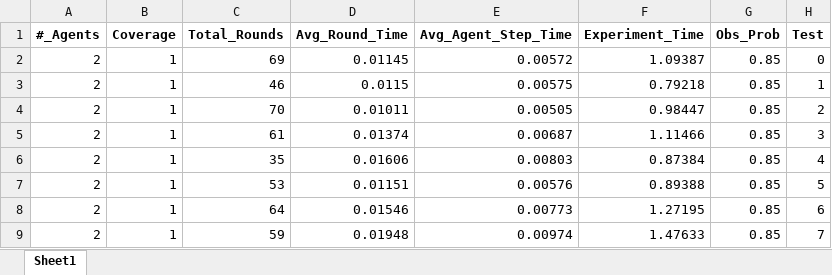
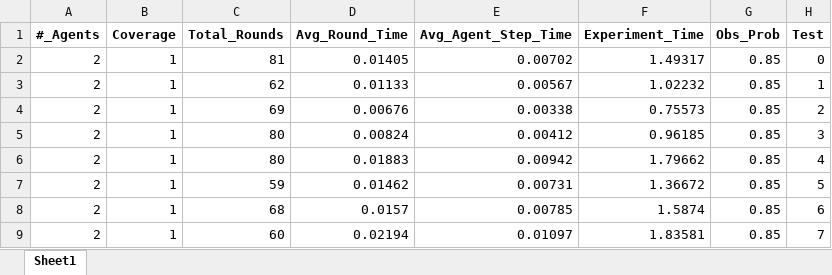
Before and after one commit to manouslinard/multiagent-exploration, an Excel workbook: results/cu_jgr/15x15/all/cu_jgr_all_15x15_True_2_0.8.xlsx, sheet Sheet1, drawn as a sheet; only a part is shown; values as stored, in another font and other column widths than the file's, no borders; the diff covers the shown part only; the diff names each change by its address in the sheet, - before the commit and + after, or states it on an @@ line.

```diff
--- a/results/cu_jgr/15x15/all/cu_jgr_all_15x15_True_2_0.8.xlsx (sheet Sheet1)
+++ b/results/cu_jgr/15x15/all/cu_jgr_all_15x15_True_2_0.8.xlsx (sheet Sheet1)
-C2 (Total_Rounds): 69
+C2 (Total_Rounds): 81
-D2 (Avg_Round_Time): 0.01145
+D2 (Avg_Round_Time): 0.01405
-E2 (Avg_Agent_Step_Time): 0.00572
+E2 (Avg_Agent_Step_Time): 0.00702
-F2 (Experiment_Time): 1.09387
+F2 (Experiment_Time): 1.49317
-C3 (Total_Rounds): 46
+C3 (Total_Rounds): 62
-D3 (Avg_Round_Time): 0.0115
+D3 (Avg_Round_Time): 0.01133
-E3 (Avg_Agent_Step_Time): 0.00575
+E3 (Avg_Agent_Step_Time): 0.00567
-F3 (Experiment_Time): 0.79218
+F3 (Experiment_Time): 1.02232
-C4 (Total_Rounds): 70
+C4 (Total_Rounds): 69
-D4 (Avg_Round_Time): 0.01011
+D4 (Avg_Round_Time): 0.00676
-E4 (Avg_Agent_Step_Time): 0.00505
+E4 (Avg_Agent_Step_Time): 0.00338
-F4 (Experiment_Time): 0.98447
+F4 (Experiment_Time): 0.75573
-C5 (Total_Rounds): 61
+C5 (Total_Rounds): 80
-D5 (Avg_Round_Time): 0.01374
+D5 (Avg_Round_Time): 0.00824
-E5 (Avg_Agent_Step_Time): 0.00687
+E5 (Avg_Agent_Step_Time): 0.00412
-F5 (Experiment_Time): 1.11466
+F5 (Experiment_Time): 0.96185
-C6 (Total_Rounds): 35
+C6 (Total_Rounds): 80
-D6 (Avg_Round_Time): 0.01606
+D6 (Avg_Round_Time): 0.01883
-E6 (Avg_Agent_Step_Time): 0.00803
+E6 (Avg_Agent_Step_Time): 0.00942
-F6 (Experiment_Time): 0.87384
+F6 (Experiment_Time): 1.79662
-C7 (Total_Rounds): 53
+C7 (Total_Rounds): 59
-D7 (Avg_Round_Time): 0.01151
+D7 (Avg_Round_Time): 0.01462
-E7 (Avg_Agent_Step_Time): 0.00576
+E7 (Avg_Agent_Step_Time): 0.00731
-F7 (Experiment_Time): 0.89388
+F7 (Experiment_Time): 1.36672
-C8 (Total_Rounds): 64
+C8 (Total_Rounds): 68
-D8 (Avg_Round_Time): 0.01546
+D8 (Avg_Round_Time): 0.0157
-E8 (Avg_Agent_Step_Time): 0.00773
+E8 (Avg_Agent_Step_Time): 0.00785
-F8 (Experiment_Time): 1.27195
+F8 (Experiment_Time): 1.5874
-C9 (Total_Rounds): 59
+C9 (Total_Rounds): 60
-D9 (Avg_Round_Time): 0.01948
+D9 (Avg_Round_Time): 0.02194
-E9 (Avg_Agent_Step_Time): 0.00974
+E9 (Avg_Agent_Step_Time): 0.01097
-F9 (Experiment_Time): 1.47633
+F9 (Experiment_Time): 1.83581
```
Also changed, not shown: 764 edited cells elsewhere in this sheet, results/cu_jgr/15x15/all/cu_jgr_all_15x15_True_2_0.2.xlsx, results/cu_jgr/15x15/all/cu_jgr_all_15x15_True_2_0.5.xlsx, 7 other files.
